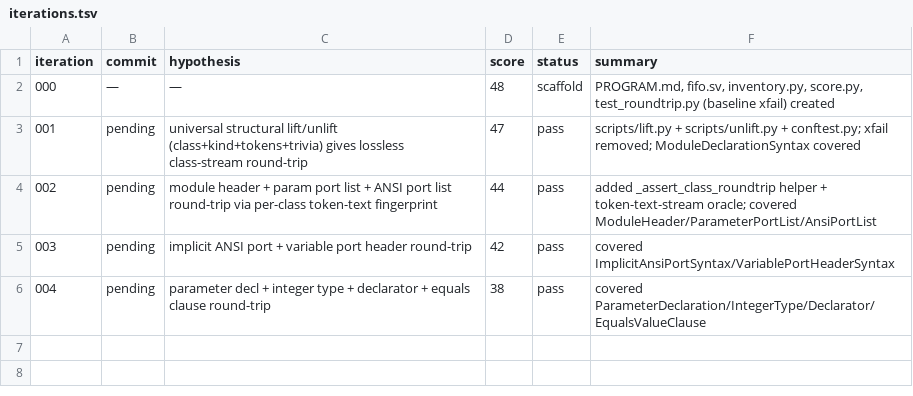
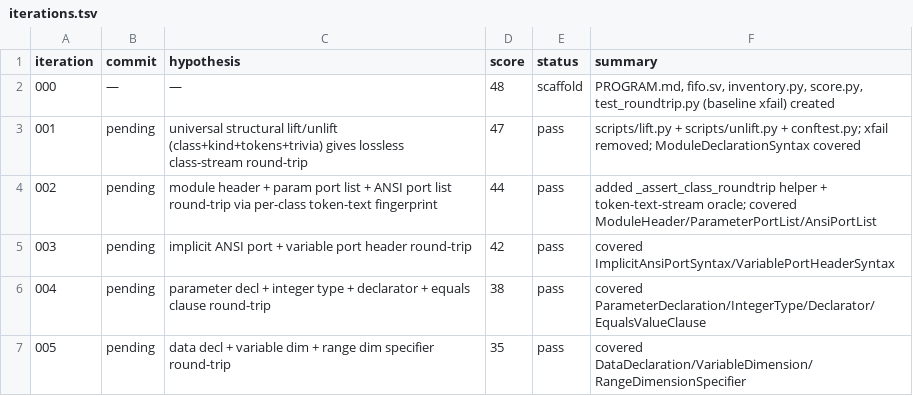
Before and after one commit to JuanSync7/KGWeave, a TSV file: research/ast_experiment/iterations.tsv, drawn as a sheet; the diff names each change by its address in the sheet, - before the commit and + after, or states it on an @@ line.

Commit message:
iter-005: cover DataDecl/VariableDim/RangeDimSpec (score 35)

```diff
--- a/research/ast_experiment/iterations.tsv
+++ b/research/ast_experiment/iterations.tsv
+row 7: 005 | pending | data decl + variable dim + range dim specifier round-trip | 35 | pass | covered DataDeclaration/VariableDimension/RangeDimensionSpecifier
```
Also changed, not shown: 2 other files.
